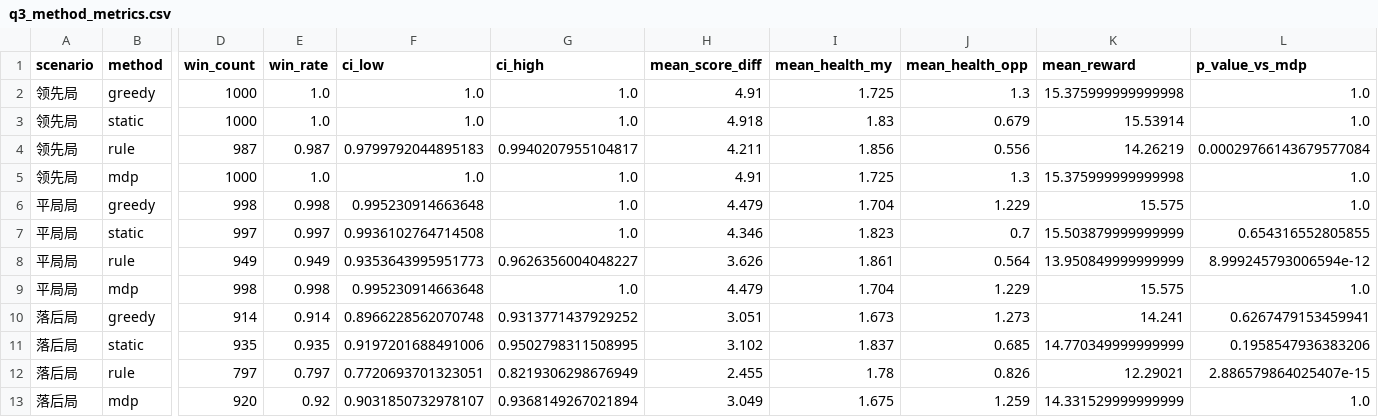
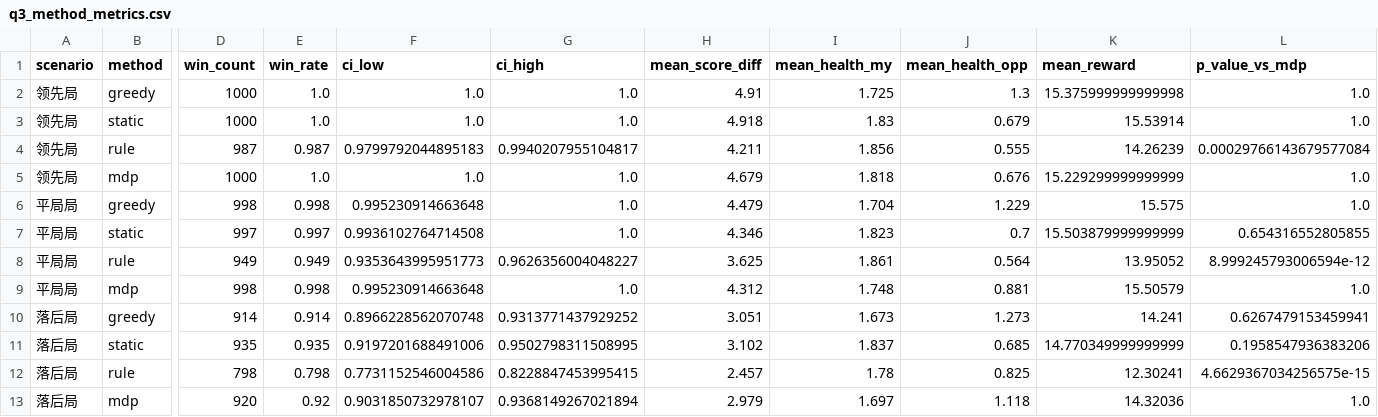
Before and after one commit to OrangeSheep1/MathorCup2026-B-Robot-Strategy, a CSV file: data/interim/q3_method_metrics.csv, drawn as a sheet; only a part is shown, gaps mark what is left out; the diff names each change by its address in the sheet, - before the commit and + after, or states it on an @@ line.

```diff
--- a/data/interim/q3_method_metrics.csv
+++ b/data/interim/q3_method_metrics.csv
-J4 (mean_health_opp): 0.556
+J4 (mean_health_opp): 0.555
-K4 (mean_reward): 14.26219
+K4 (mean_reward): 14.26239
-H5 (mean_score_diff): 4.91
+H5 (mean_score_diff): 4.679
-I5 (mean_health_my): 1.725
+I5 (mean_health_my): 1.818
-J5 (mean_health_opp): 1.3
+J5 (mean_health_opp): 0.676
-K5 (mean_reward): 15.375999999999998
+K5 (mean_reward): 15.229299999999999
-H8 (mean_score_diff): 3.626
+H8 (mean_score_diff): 3.625
-K8 (mean_reward): 13.950849999999999
+K8 (mean_reward): 13.95052
-H9 (mean_score_diff): 4.479
+H9 (mean_score_diff): 4.312
-I9 (mean_health_my): 1.704
+I9 (mean_health_my): 1.748
-J9 (mean_health_opp): 1.229
+J9 (mean_health_opp): 0.881
-K9 (mean_reward): 15.575
+K9 (mean_reward): 15.50579
-D12 (win_count): 797
+D12 (win_count): 798
-E12 (win_rate): 0.797
+E12 (win_rate): 0.798
-F12 (ci_low): 0.7720693701323051
+F12 (ci_low): 0.7731152546004586
-G12 (ci_high): 0.8219306298676949
+G12 (ci_high): 0.8228847453995415
-H12 (mean_score_diff): 2.455
+H12 (mean_score_diff): 2.457
-J12 (mean_health_opp): 0.826
+J12 (mean_health_opp): 0.825
-K12 (mean_reward): 12.29021
+K12 (mean_reward): 12.30241
-L12 (p_value_vs_mdp): 2.886579864025407e-15
+L12 (p_value_vs_mdp): 4.6629367034256575e-15
-H13 (mean_score_diff): 3.049
+H13 (mean_score_diff): 2.979
-I13 (mean_health_my): 1.675
+I13 (mean_health_my): 1.697
-J13 (mean_health_opp): 1.259
+J13 (mean_health_opp): 1.118
-K13 (mean_reward): 14.331529999999999
+K13 (mean_reward): 14.32036
```
Also changed, not shown: data/interim/q3_scenario_summary.csv, data/interim/q3_trajectory_sample.csv, 18 other files.
